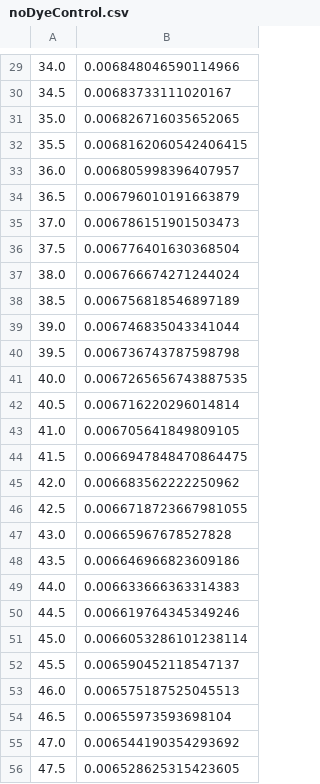
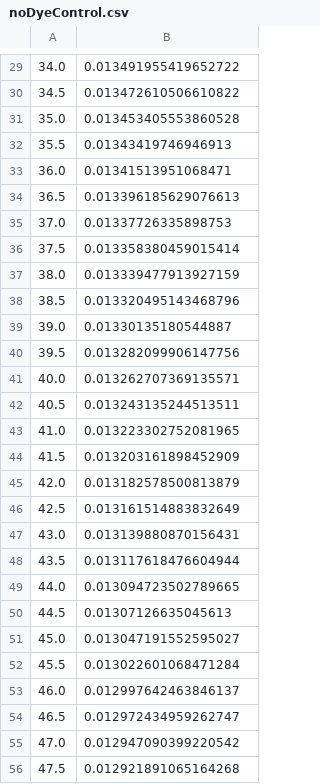
Before and after one commit to C3-CSIRO/Meltdown, a CSV file: data/noDyeControl.csv, drawn as a sheet; only a part is shown, gaps mark what is left out; the diff covers the shown part only.

```diff
--- a/data/noDyeControl.csv
+++ b/data/noDyeControl.csv
@@ -29,28 +29,28 @@
-34.0,0.006848046590114966
-34.5,0.00683733111020167
-35.0,0.006826716035652065
-35.5,0.0068162060542406415
-36.0,0.006805998396407957
-36.5,0.006796010191663879
-37.0,0.006786151901503473
-37.5,0.006776401630368504
-38.0,0.006766674271244024
-38.5,0.006756818546897189
-39.0,0.006746835043341044
-39.5,0.006736743787598798
-40.0,0.0067265656743887535
-40.5,0.006716220296014814
-41.0,0.006705641849809105
-41.5,0.0066947848470864475
-42.0,0.006683562222250962
-42.5,0.0066718723667981055
-43.0,0.00665967678527828
-43.5,0.006646966823609186
-44.0,0.006633666363314383
-44.5,0.006619764345349246
-45.0,0.0066053286101238114
-45.5,0.006590452118547137
-46.0,0.006575187525045513
-46.5,0.00655973593698104
-47.0,0.006544190354293692
-47.5,0.006528625315423605
+34.0,0.013491955419652722
+34.5,0.013472610506610822
+35.0,0.013453405553860528
+35.5,0.01343419746946913
+36.0,0.01341513951068471
+36.5,0.013396185629076613
+37.0,0.01337726335898753
+37.5,0.013358380459015414
+38.0,0.013339477913927159
+38.5,0.013320495143468796
+39.0,0.01330135180544887
+39.5,0.013282099906147756
+40.0,0.013262707369135571
+40.5,0.013243135244513511
+41.0,0.013223302752081965
+41.5,0.013203161898452909
+42.0,0.013182578500813879
+42.5,0.013161514883832649
+43.0,0.013139880870156431
+43.5,0.013117618476604944
+44.0,0.013094723502789665
+44.5,0.01307126635045613
+45.0,0.013047191552595027
+45.5,0.013022601068471284
+46.0,0.012997642463846137
+46.5,0.012972434959262747
+47.0,0.012947090399220542
+47.5,0.012921891065164268
```
Also changed, not shown: 133 edited cells elsewhere in this file, data/noProteinControl.csv, 47 other files.
